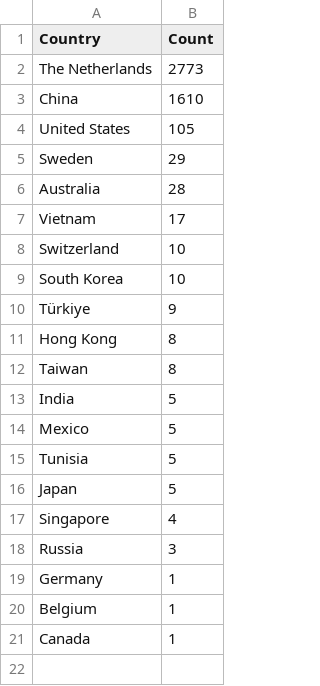
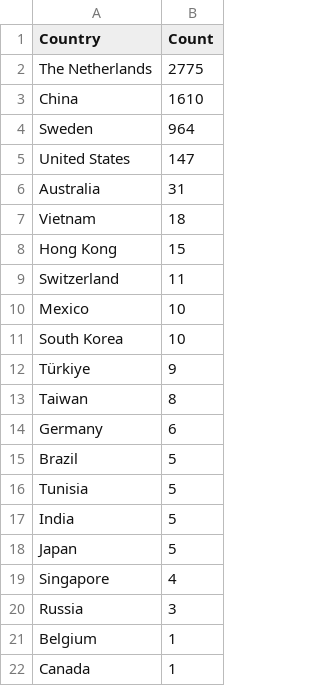
Before and after one commit to Prabhath-de/cowrie-analysis, a CSV file: csv/countries.csv, drawn as a sheet.

```diff
--- a/csv/countries.csv
+++ b/csv/countries.csv
@@ -1,16 +1,18 @@
 Country,Count
-The Netherlands,2773
+The Netherlands,2775
 China,1610
-United States,105
-Sweden,29
-Australia,28
-Vietnam,17
-Switzerland,10
+Sweden,964
+United States,147
+Australia,31
+Vietnam,18
+Hong Kong,15
+Switzerland,11
+Mexico,10
 South Korea,10
 Türkiye,9
-Hong Kong,8
 Taiwan,8
+Germany,6
+Brazil,5
+Tunisia,5
 India,5
-Mexico,5
-Tunisia,5
 Japan,5
@@ -18,3 +20,2 @@ Singapore,4
 Russia,3
-Germany,1
 Belgium,1
```
Also changed, not shown: csv/passwords.csv, csv/top_ips.csv, 9 other files.
